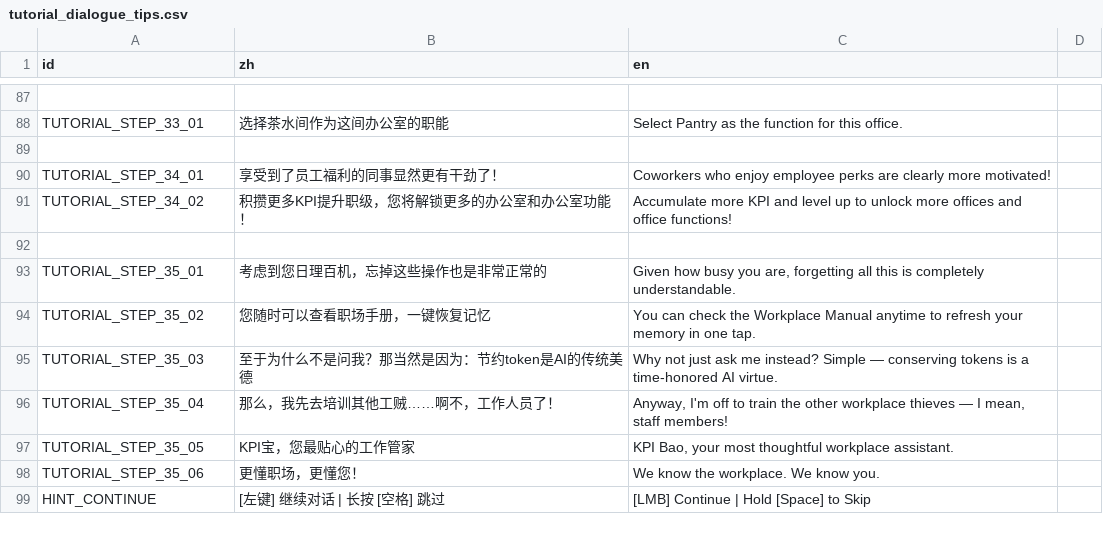
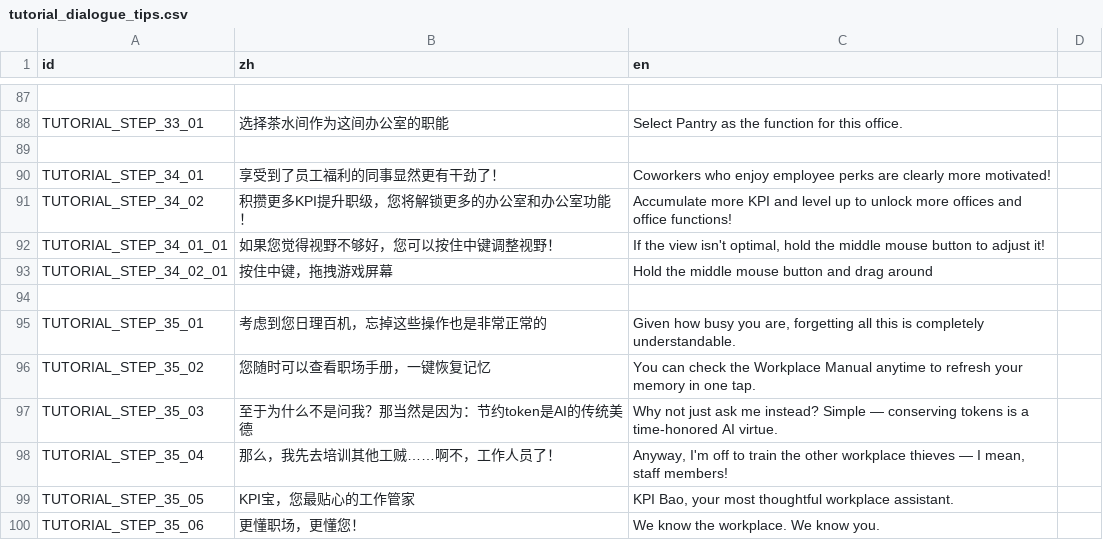
Before and after one commit to TenningYaya/managing-up, a CSV file: language/tutorial_dialogue_tips.csv, drawn as a sheet; only a part is shown, gaps mark what is left out; the shorter side is filled out with more unchanged rows.

```diff
--- a/language/tutorial_dialogue_tips.csv
+++ b/language/tutorial_dialogue_tips.csv
@@ -91,2 +91,4 @@ TUTORIAL_STEP_34_01,享受到了员工福利的同事显然更有干劲了！,Co
 TUTORIAL_STEP_34_02,积攒更多KPI提升职级，您将解锁更多的办公室和办公室功能！,Accumulate more KPI and level up to unlock more offices and office functions!
+TUTORIAL_STEP_34_01_01,如果您觉得视野不够好，您可以按住中键调整视野！,"If the view isn't optimal, hold the middle mouse button to adjust it!"
+TUTORIAL_STEP_34_02_01,按住中键，拖拽游戏屏幕,Hold the middle mouse button and drag around
 ,,
```
Also changed, not shown: 9 other files.
